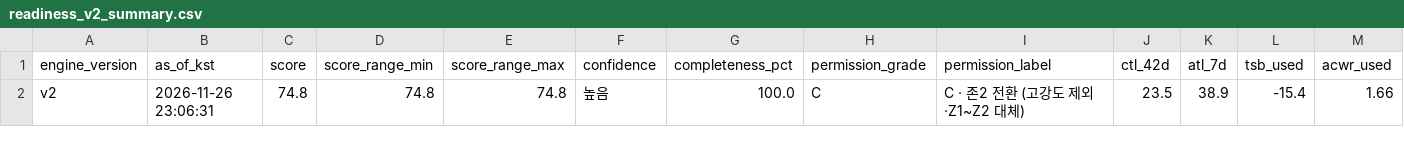
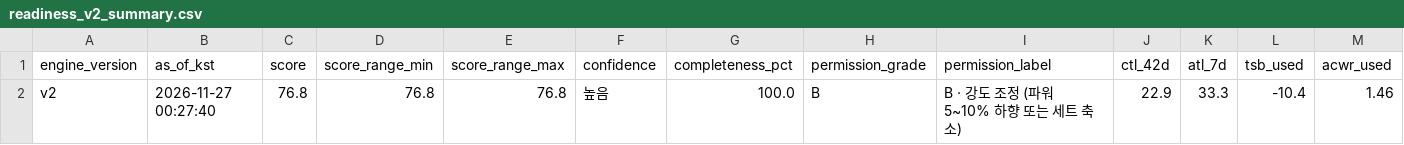
Before and after one commit to aroven850306-bit/fitness-data-sync, a CSV file: readiness_v2_summary.csv, drawn as a sheet; only a part is shown; removed rows and columns are numbered as before the commit, all else as after; rows hold the shown columns only; the diff names each change by its address in the sheet, - before the commit and + after, or states it on an @@ line.

```diff
--- a/readiness_v2_summary.csv
+++ b/readiness_v2_summary.csv
-row 2: v2 | 2026-11-26 23:06:31 | 74.8 | 74.8 | 74.8 | 높음 | 100.0 | C | C · 존2 전환 (고강도 제외·Z1~Z2 대체) | 23.5 | 38.9 | -15.4 | 1.66
+row 2: v2 | 2026-11-27 00:27:40 | 76.8 | 76.8 | 76.8 | 높음 | 100.0 | B | B · 강도 조정 (파워 5~10% 하향 또는 세트 축소) | 22.9 | 33.3 | -10.4 | 1.46
```
Also changed, not shown: strava_activities.csv, 1 other file.
